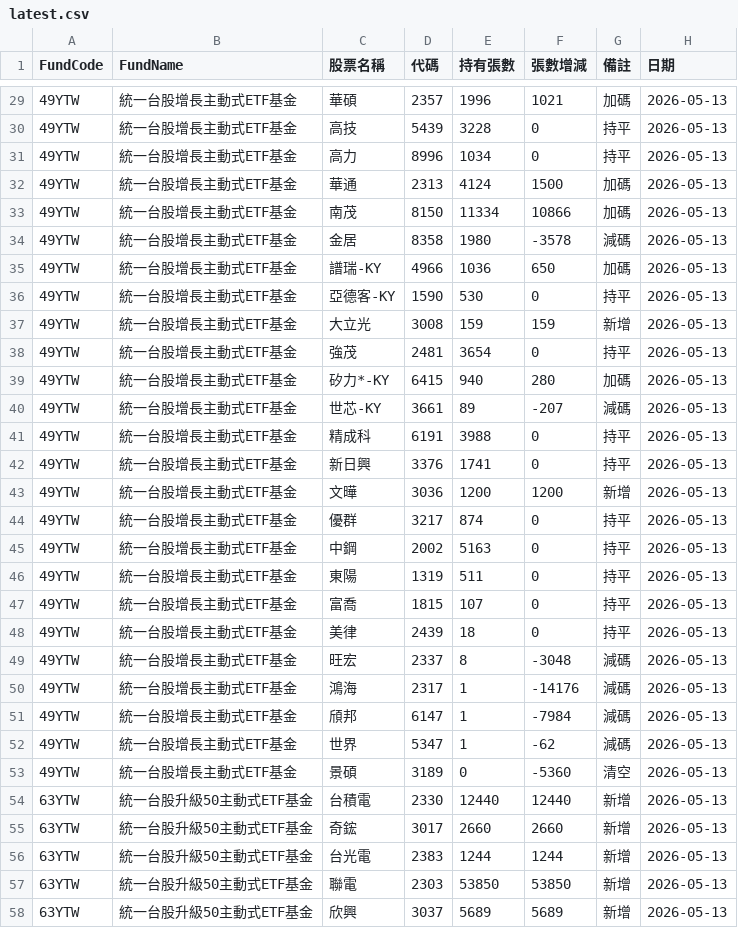
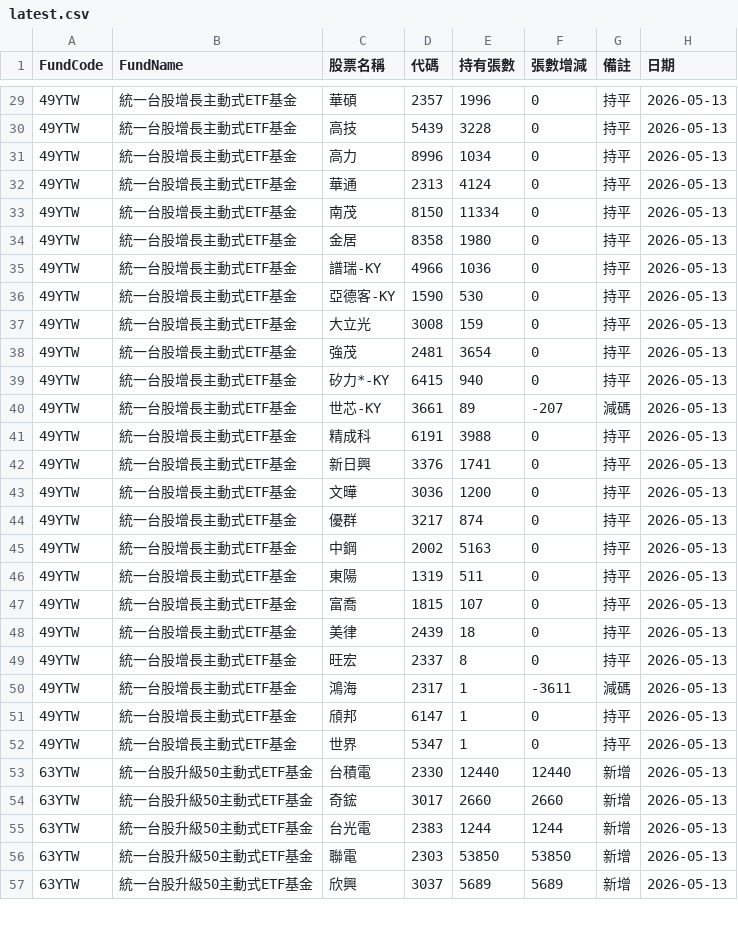
Before and after one commit to haobooooo/00981aPrice, a CSV file: daily_reports/latest.csv, drawn as a sheet; only a part is shown, gaps mark what is left out; the diff covers the shown part only.

```diff
--- a/daily_reports/latest.csv
+++ b/daily_reports/latest.csv
@@ -29,12 +29,12 @@
-49YTW,統一台股增長主動式ETF基金,華碩,2357,1996,1021,加碼,2026-05-13
+49YTW,統一台股增長主動式ETF基金,華碩,2357,1996,0,持平,2026-05-13
 49YTW,統一台股增長主動式ETF基金,高技,5439,3228,0,持平,2026-05-13
 49YTW,統一台股增長主動式ETF基金,高力,8996,1034,0,持平,2026-05-13
-49YTW,統一台股增長主動式ETF基金,華通,2313,4124,1500,加碼,2026-05-13
-49YTW,統一台股增長主動式ETF基金,南茂,8150,11334,10866,加碼,2026-05-13
-49YTW,統一台股增長主動式ETF基金,金居,8358,1980,-3578,減碼,2026-05-13
-49YTW,統一台股增長主動式ETF基金,譜瑞-KY,4966,1036,650,加碼,2026-05-13
+49YTW,統一台股增長主動式ETF基金,華通,2313,4124,0,持平,2026-05-13
+49YTW,統一台股增長主動式ETF基金,南茂,8150,11334,0,持平,2026-05-13
+49YTW,統一台股增長主動式ETF基金,金居,8358,1980,0,持平,2026-05-13
+49YTW,統一台股增長主動式ETF基金,譜瑞-KY,4966,1036,0,持平,2026-05-13
 49YTW,統一台股增長主動式ETF基金,亞德客-KY,1590,530,0,持平,2026-05-13
-49YTW,統一台股增長主動式ETF基金,大立光,3008,159,159,新增,2026-05-13
+49YTW,統一台股增長主動式ETF基金,大立光,3008,159,0,持平,2026-05-13
 49YTW,統一台股增長主動式ETF基金,強茂,2481,3654,0,持平,2026-05-13
-49YTW,統一台股增長主動式ETF基金,矽力*-KY,6415,940,280,加碼,2026-05-13
+49YTW,統一台股增長主動式ETF基金,矽力*-KY,6415,940,0,持平,2026-05-13
 49YTW,統一台股增長主動式ETF基金,世芯-KY,3661,89,-207,減碼,2026-05-13
@@ -42,3 +42,3 @@
 49YTW,統一台股增長主動式ETF基金,新日興,3376,1741,0,持平,2026-05-13
-49YTW,統一台股增長主動式ETF基金,文曄,3036,1200,1200,新增,2026-05-13
+49YTW,統一台股增長主動式ETF基金,文曄,3036,1200,0,持平,2026-05-13
 49YTW,統一台股增長主動式ETF基金,優群,3217,874,0,持平,2026-05-13
@@ -48,7 +48,6 @@
 49YTW,統一台股增長主動式ETF基金,美律,2439,18,0,持平,2026-05-13
-49YTW,統一台股增長主動式ETF基金,旺宏,2337,8,-3048,減碼,2026-05-13
-49YTW,統一台股增長主動式ETF基金,鴻海,2317,1,-14176,減碼,2026-05-13
-49YTW,統一台股增長主動式ETF基金,頎邦,6147,1,-7984,減碼,2026-05-13
-49YTW,統一台股增長主動式ETF基金,世界,5347,1,-62,減碼,2026-05-13
-49YTW,統一台股增長主動式ETF基金,景碩,3189,0,-5360,清空,2026-05-13
+49YTW,統一台股增長主動式ETF基金,旺宏,2337,8,0,持平,2026-05-13
+49YTW,統一台股增長主動式ETF基金,鴻海,2317,1,-3611,減碼,2026-05-13
+49YTW,統一台股增長主動式ETF基金,頎邦,6147,1,0,持平,2026-05-13
+49YTW,統一台股增長主動式ETF基金,世界,5347,1,0,持平,2026-05-13
 63YTW,統一台股升級50主動式ETF基金,台積電,2330,12440,12440,新增,2026-05-13
```
Also changed, not shown: 24 edited cells elsewhere in this file, daily_reports/latest_49YTW.csv, 10 other files.
